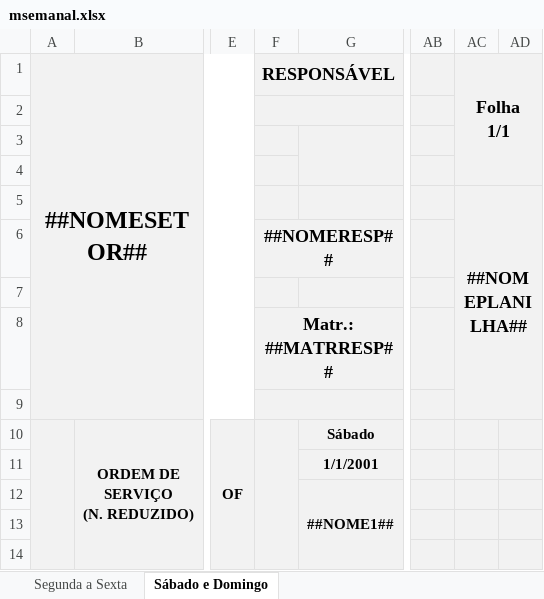
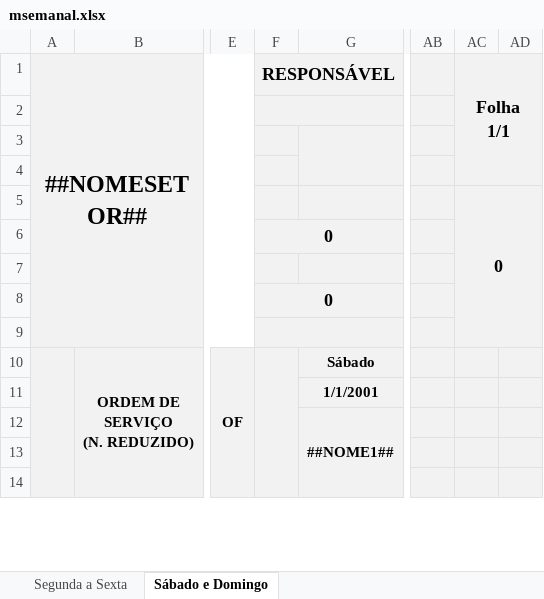
Before and after one commit to flipbit03/sisaprop, an Excel workbook: sisaprop/data/msemanal.xlsx, sheet Sábado e Domingo, drawn as a sheet; only a part is shown, gaps mark what is left out; values as stored, in another font and other column widths than the file's, no borders; the diff names each change by its address in the sheet, - before the commit and + after, or states it on an @@ line.

```diff
--- a/sisaprop/data/msemanal.xlsx (sheet Sábado e Domingo)
+++ b/sisaprop/data/msemanal.xlsx (sheet Sábado e Domingo)
-AC5 (Folha 1/1): ##NOMEPLANILHA##
+AC5 (Folha 1/1): 0
-F6 (RESPONSÁVEL): ##NOMERESP##
+F6 (RESPONSÁVEL): 0
-F8 (RESPONSÁVEL): Matr.: ##MATRRESP##
+F8 (RESPONSÁVEL): 0
```
Also changed, not shown: sheet Segunda a Sexta, formulas that keep their value, sisaprop/data/mdiario.xlsx, sisaprop/data/mdiario_adm.xlsx.
